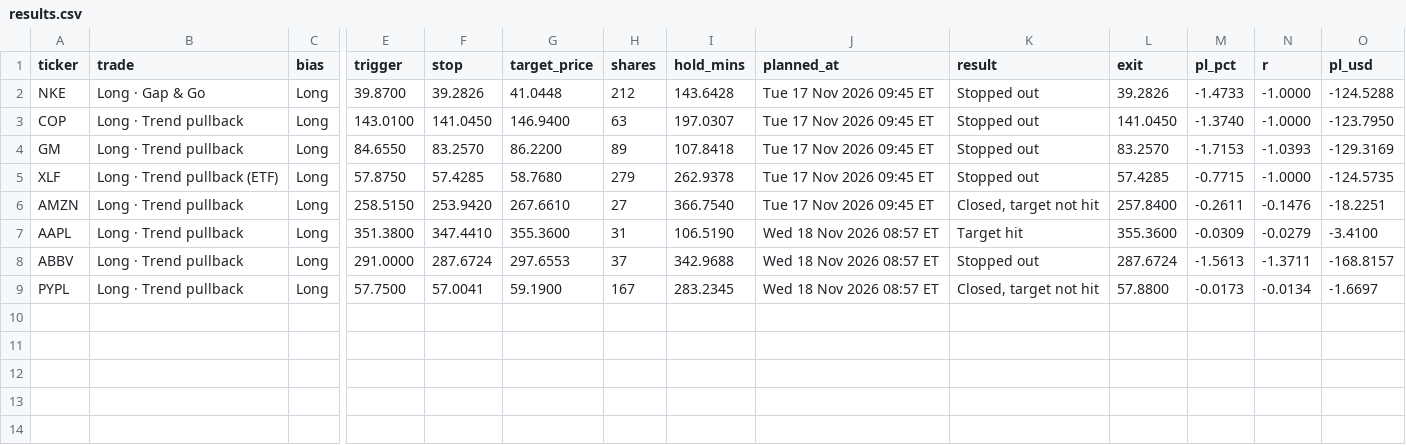
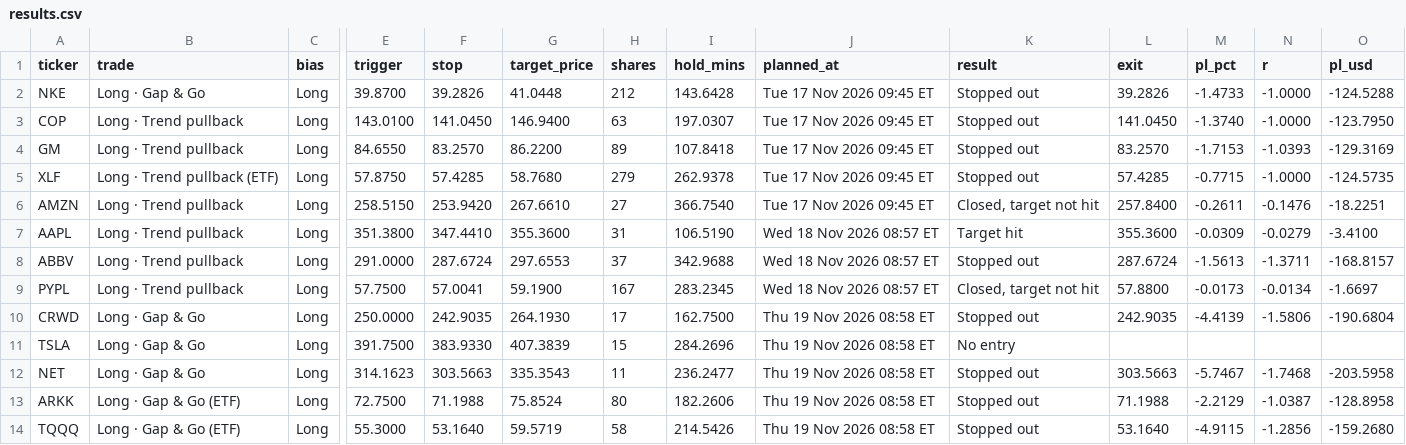
Before and after one commit to izadm1/us-screener, a CSV file: history/results.csv, drawn as a sheet; only a part is shown, gaps mark what is left out; rows hold the shown columns only; the diff names each change by its address in the sheet, - before the commit and + after, or states it on an @@ line.

```diff
--- a/history/results.csv
+++ b/history/results.csv
+row 10: CRWD | Long · Gap & Go | Long | 250.0000 | 242.9035 | 264.1930 | 17 | 162.7500 | Thu 19 Nov 2026 08:58 ET | Stopped out | 242.9035 | -4.4139 | -1.5806 | -190.6804
+row 11: TSLA | Long · Gap & Go | Long | 391.7500 | 383.9330 | 407.3839 | 15 | 284.2696 | Thu 19 Nov 2026 08:58 ET | No entry
+row 12: NET | Long · Gap & Go | Long | 314.1623 | 303.5663 | 335.3543 | 11 | 236.2477 | Thu 19 Nov 2026 08:58 ET | Stopped out | 303.5663 | -5.7467 | -1.7468 | -203.5958
+row 13: ARKK | Long · Gap & Go (ETF) | Long | 72.7500 | 71.1988 | 75.8524 | 80 | 182.2606 | Thu 19 Nov 2026 08:58 ET | Stopped out | 71.1988 | -2.2129 | -1.0387 | -128.8958
+row 14: TQQQ | Long · Gap & Go (ETF) | Long | 55.3000 | 53.1640 | 59.5719 | 58 | 214.5426 | Thu 19 Nov 2026 08:58 ET | Stopped out | 53.1640 | -4.9115 | -1.2856 | -159.2680
```
Also changed, not shown: 1 other file.
